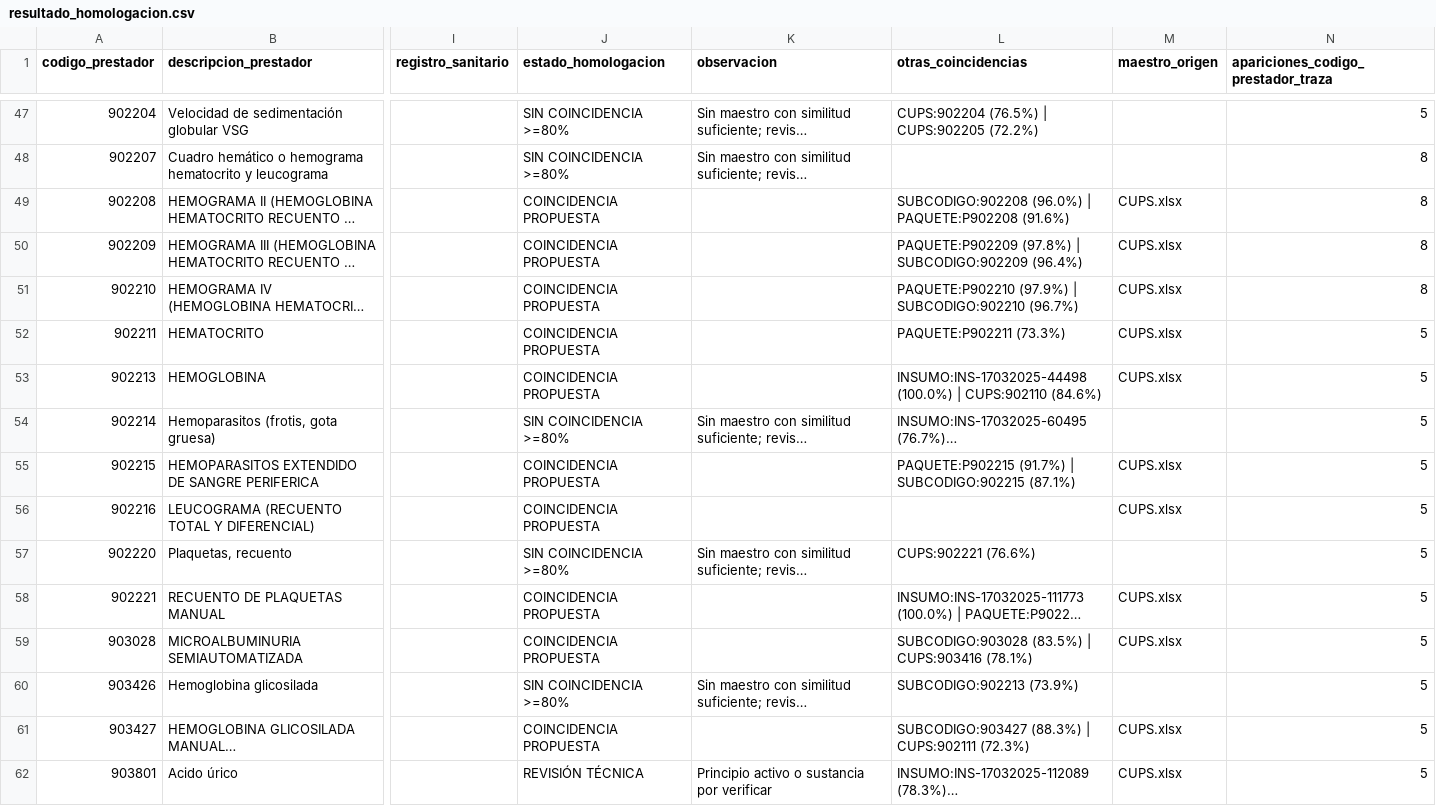
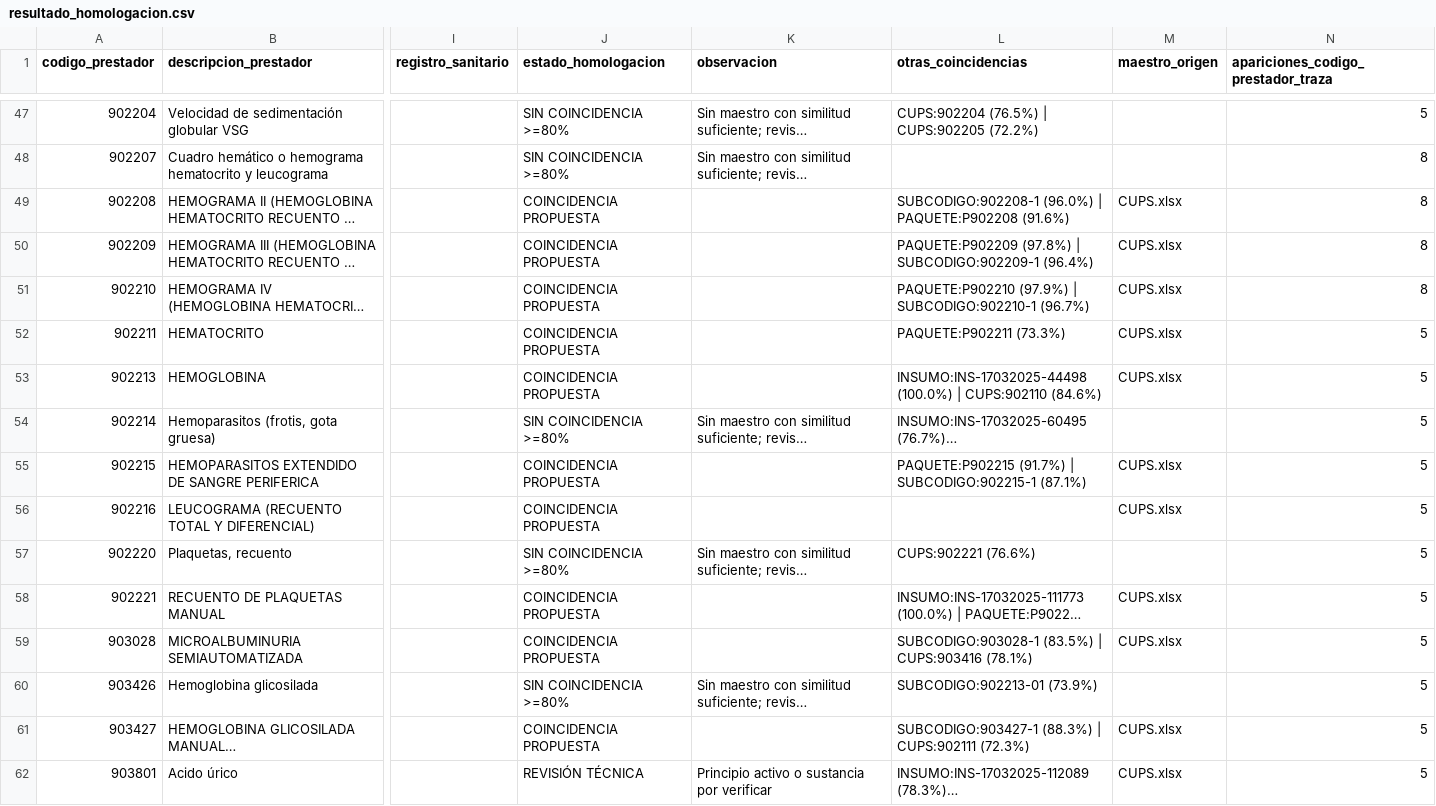
Before and after one commit to Cristian20200/Parametrizaci-n, a CSV file: resultados/resultado_homologacion.csv, drawn as a sheet; only a part is shown, gaps mark what is left out; long unchanged cells end in …; the diff covers the shown part only; the diff names each change by its address in the sheet, - before the commit and + after, or states it on an @@ line.

```diff
--- a/resultados/resultado_homologacion.csv
+++ b/resultados/resultado_homologacion.csv
-L49 (otras_coincidencias): SUBCODIGO:902208 (96.0%) |…
+L49 (otras_coincidencias): SUBCODIGO:902208-1 (96.0%) |…
-L50 (otras_coincidencias): …(97.8%) | SUBCODIGO:902209 (96.4%)
+L50 (otras_coincidencias): …(97.8%) | SUBCODIGO:902209-1 (96.4%)
-L51 (otras_coincidencias): …(97.9%) | SUBCODIGO:902210 (96.7%)
+L51 (otras_coincidencias): …(97.9%) | SUBCODIGO:902210-1 (96.7%)
-L55 (otras_coincidencias): …(91.7%) | SUBCODIGO:902215 (87.1%)
+L55 (otras_coincidencias): …(91.7%) | SUBCODIGO:902215-1 (87.1%)
-L59 (otras_coincidencias): SUBCODIGO:903028 (83.5%) |…
+L59 (otras_coincidencias): SUBCODIGO:903028-1 (83.5%) |…
-L60 (otras_coincidencias): SUBCODIGO:902213 (73.9%)
+L60 (otras_coincidencias): SUBCODIGO:902213-01 (73.9%)
-L61 (otras_coincidencias): SUBCODIGO:903427 (88.3%) |…
+L61 (otras_coincidencias): SUBCODIGO:903427-1 (88.3%) |…
```
Also changed, not shown: 58 edited cells elsewhere in this file, 1 other file.
